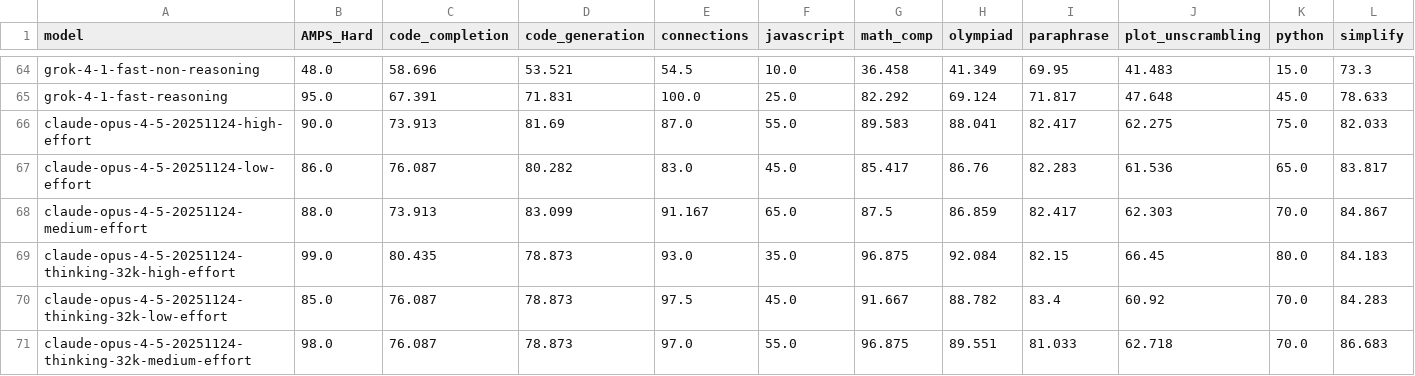
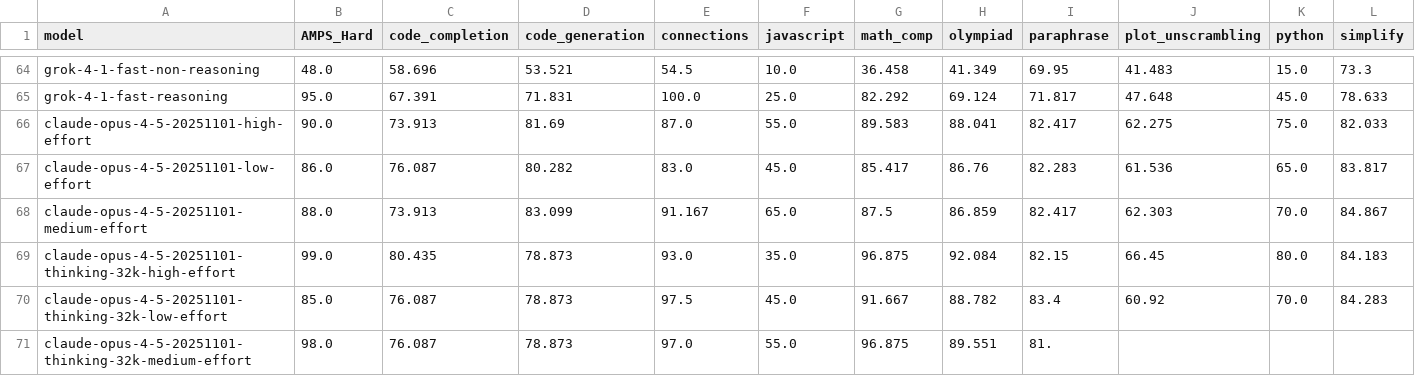
Before and after one commit to LiveBench/livebench.github.io, a CSV file: table_2025_05_30.csv, drawn as a sheet; only a part is shown, gaps mark what is left out; removed rows and columns are numbered as before the commit, all else as after; rows hold the shown columns only; the diff names each change by its address in the sheet, - before the commit and + after, or states it on an @@ line.

```diff
--- a/table_2025_05_30.csv
+++ b/table_2025_05_30.csv
-A66 (model): claude-opus-4-5-20251124-high-effort
+A66 (model): claude-opus-4-5-20251101-high-effort
-A67 (model): claude-opus-4-5-20251124-low-effort
+A67 (model): claude-opus-4-5-20251101-low-effort
-A68 (model): claude-opus-4-5-20251124-medium-effort
+A68 (model): claude-opus-4-5-20251101-medium-effort
-A69 (model): claude-opus-4-5-20251124-thinking-32k-high-effort
+A69 (model): claude-opus-4-5-20251101-thinking-32k-high-effort
-A70 (model): claude-opus-4-5-20251124-thinking-32k-low-effort
+A70 (model): claude-opus-4-5-20251101-thinking-32k-low-effort
-row 71: claude-opus-4-5-20251124-thinking-32k-medium-effort | 98.0 | 76.087 | 78.873 | 97.0 | 55.0 | 96.875 | 89.551 | 81.033 | 62.718 | 70.0 | 86.683
+row 71: claude-opus-4-5-20251101-thinking-32k-medium-effort | 98.0 | 76.087 | 78.873 | 97.0 | 55.0 | 96.875 | 89.551 | 81.
```
Also changed, not shown: 7 other files.
